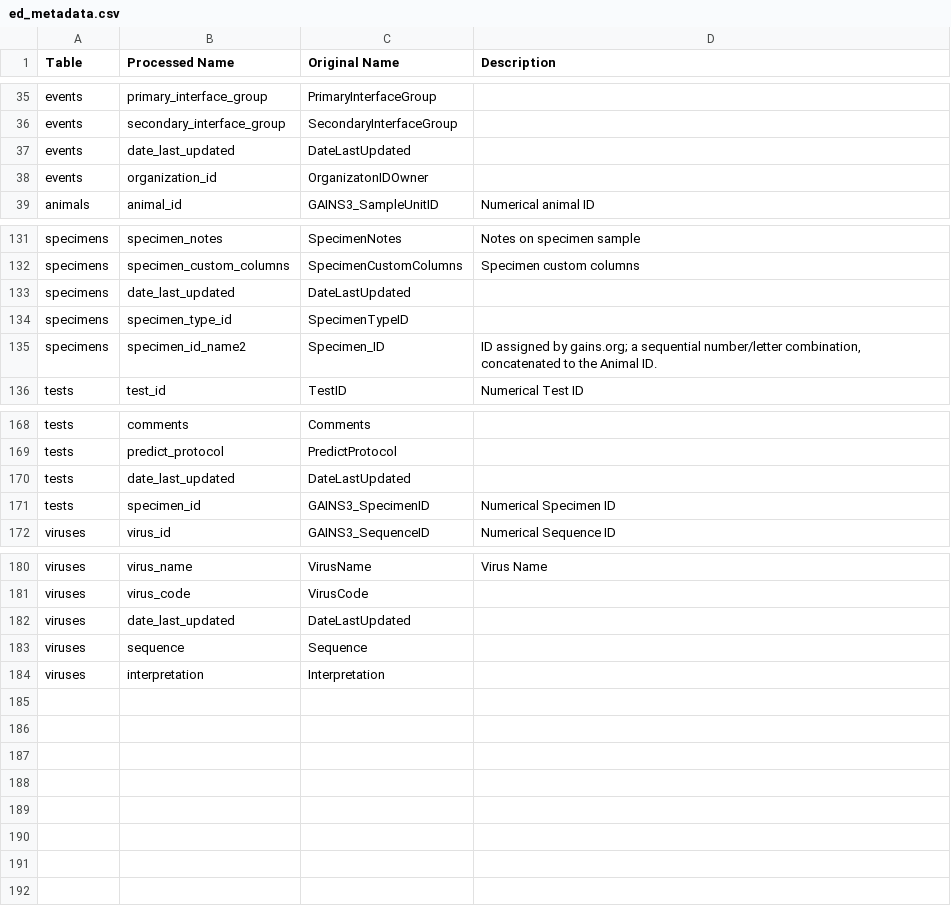
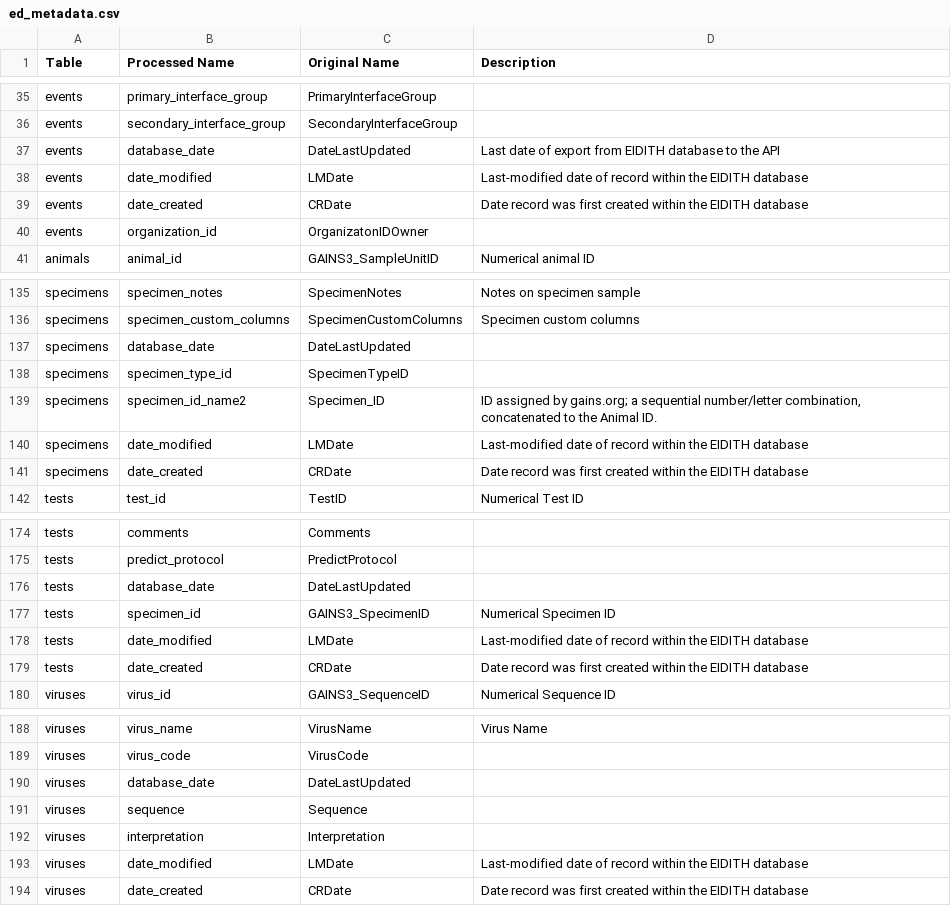
Before and after one commit to ecohealthalliance/eidith, a CSV file: inst/ed_metadata.csv, drawn as a sheet; only a part is shown, gaps mark what is left out; the diff covers the shown part only.

Commit message:
Add support for date_modified and date_created fields

```diff
--- a/inst/ed_metadata.csv
+++ b/inst/ed_metadata.csv
@@ -36,3 +36,5 @@ events,primary_interface_group,PrimaryInterfaceGroup,
 events,secondary_interface_group,SecondaryInterfaceGroup,
-events,date_last_updated,DateLastUpdated,
+events,database_date,DateLastUpdated,Last date of export from EIDITH database to the API
+events,date_modified,LMDate,Last-modified date of record within the EIDITH database
+events,date_created,CRDate,Date record was first created within the EIDITH database
 events,organization_id,OrganizatonIDOwner,
@@ -132,5 +136,7 @@ specimens,specimen_notes,SpecimenNotes,Notes on specimen sample
 specimens,specimen_custom_columns,SpecimenCustomColumns,Specimen custom columns
-specimens,date_last_updated,DateLastUpdated,
+specimens,database_date,DateLastUpdated,
 specimens,specimen_type_id,SpecimenTypeID,
 specimens,specimen_id_name2,Specimen_ID,"ID assigned by gains.org; a sequential number/letter combination, concatenated to the Animal ID."
+specimens,date_modified,LMDate,Last-modified date of record within the EIDITH database
+specimens,date_created,CRDate,Date record was first created within the EIDITH database
 tests,test_id,TestID,Numerical Test ID
@@ -169,4 +175,6 @@ tests,comments,Comments,
 tests,predict_protocol,PredictProtocol,
-tests,date_last_updated,DateLastUpdated,
+tests,database_date,DateLastUpdated,
 tests,specimen_id,GAINS3_SpecimenID,Numerical Specimen ID
+tests,date_modified,LMDate,Last-modified date of record within the EIDITH database
+tests,date_created,CRDate,Date record was first created within the EIDITH database
 viruses,virus_id,GAINS3_SequenceID,Numerical Sequence ID
@@ -181,4 +189,6 @@ viruses,virus_name,VirusName,Virus Name
 viruses,virus_code,VirusCode,
-viruses,date_last_updated,DateLastUpdated,
+viruses,database_date,DateLastUpdated,
 viruses,sequence,Sequence,
 viruses,interpretation,Interpretation,
+viruses,date_modified,LMDate,Last-modified date of record within the EIDITH database
+viruses,date_created,CRDate,Date record was first created within the EIDITH database
```
Also changed, not shown: 2 added rows and 1 edited cell elsewhere in this file, 2 other files.
